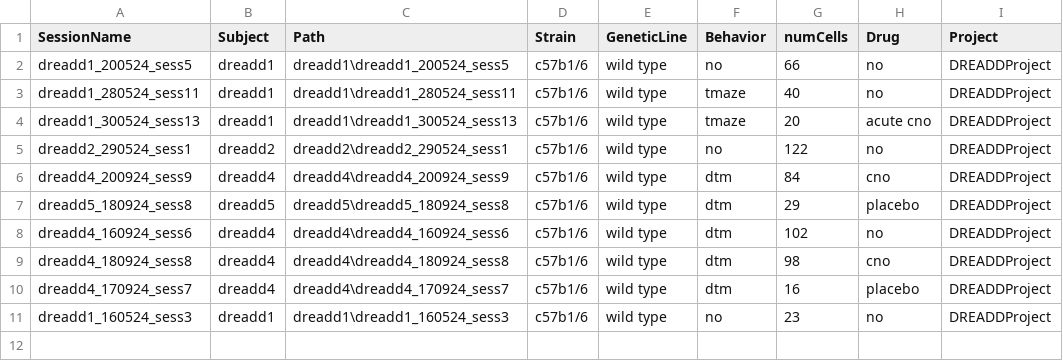
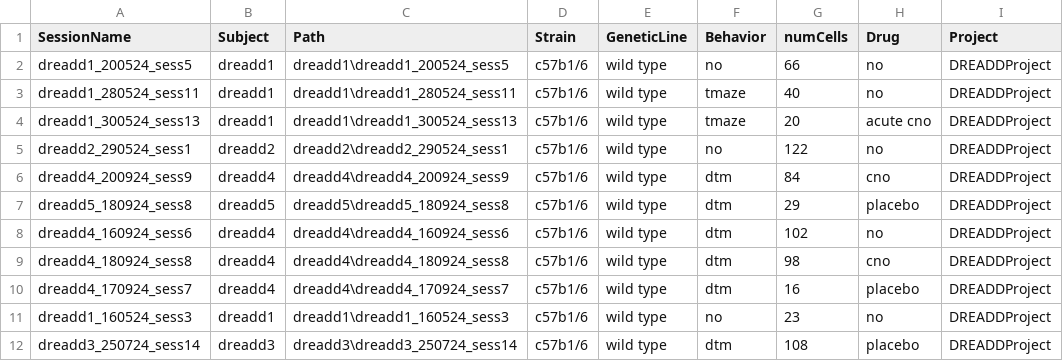
Before and after one commit to abadpablo/DREADDProject, a CSV file: indexedSessions_DREADDProject.csv, drawn as a sheet.

Commit message:
Added Session: DREADD3_250724_sess14

```diff
--- a/indexedSessions_DREADDProject.csv
+++ b/indexedSessions_DREADDProject.csv
@@ -11 +11,2 @@ dreadd4_170924_sess7,dreadd4,dreadd4\dreadd4_170924_sess7,c57b1/6,wild type,dtm,
 dreadd1_160524_sess3,dreadd1,dreadd1\dreadd1_160524_sess3,c57b1/6,wild type,no,23,no,DREADDProject
+dreadd3_250724_sess14,dreadd3,dreadd3\dreadd3_250724_sess14,c57b1/6,wild type,dtm,108,placebo,DREADDProject
```
